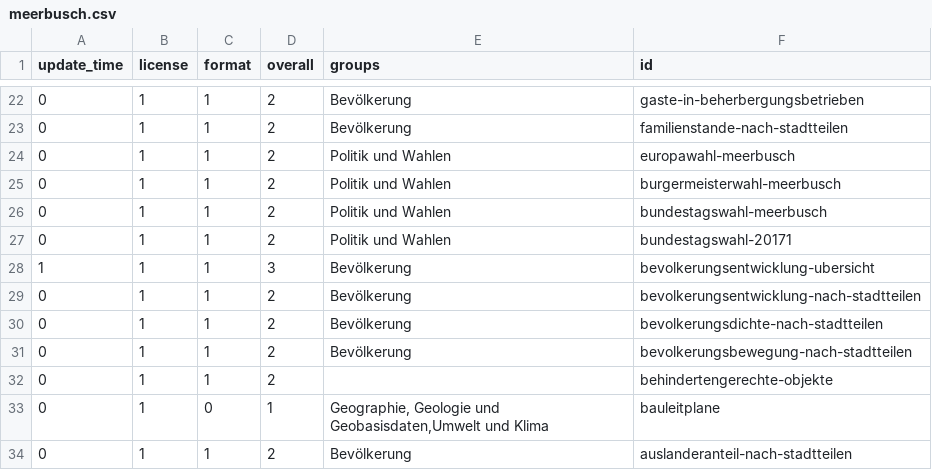
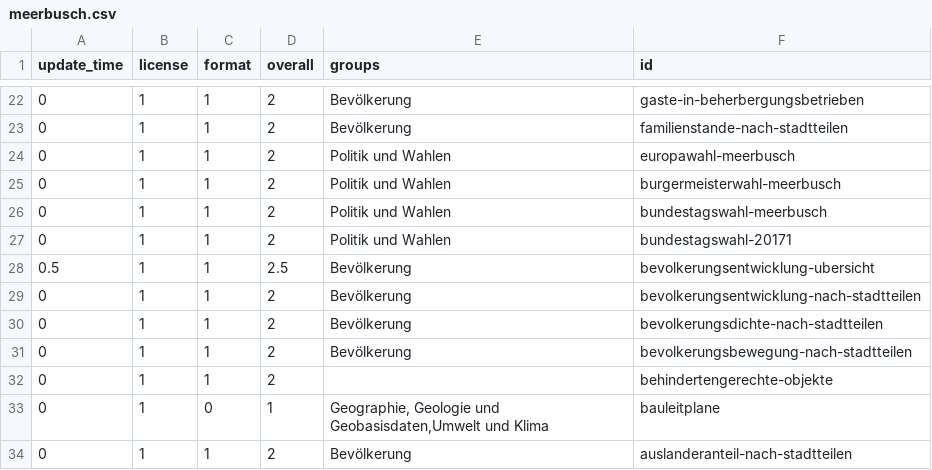
Before and after one commit to open-data-city-census/open-data-city-census.github.io, a CSV file: _data/city_stats/meerbusch.csv, drawn as a sheet; only a part is shown, gaps mark what is left out.

Commit message:
automated update stats data meerbusch

```diff
--- a/_data/city_stats/meerbusch.csv
+++ b/_data/city_stats/meerbusch.csv
@@ -27,3 +27,3 @@ update_time,license,format,overall,groups,id
 0,1,1,2,Politik und Wahlen,bundestagswahl-20171
-1,1,1,3,Bevölkerung,bevolkerungsentwicklung-ubersicht
+0.5,1,1,2.5,Bevölkerung,bevolkerungsentwicklung-ubersicht
 0,1,1,2,Bevölkerung,bevolkerungsentwicklung-nach-stadtteilen
```
